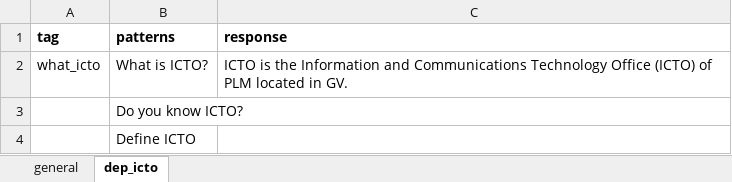
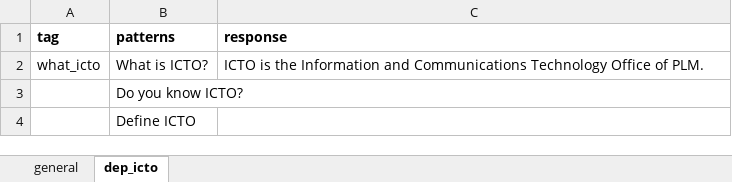
Before and after one commit to amyr11/ChatPLM, an Excel workbook: chatplm/data/chatplm_brain.xlsx, sheet dep_icto, drawn as a sheet; values as stored, in another font and other column widths than the file's, no borders; charts and pictures not drawn; the diff names each change by its address in the sheet, - before the commit and + after, or states it on an @@ line.

```diff
--- a/chatplm/data/chatplm_brain.xlsx (sheet dep_icto)
+++ b/chatplm/data/chatplm_brain.xlsx (sheet dep_icto)
-C2 (response): …Technology Office (ICTO) of PLM located in GV.
+C2 (response): …Technology Office of PLM.
```
